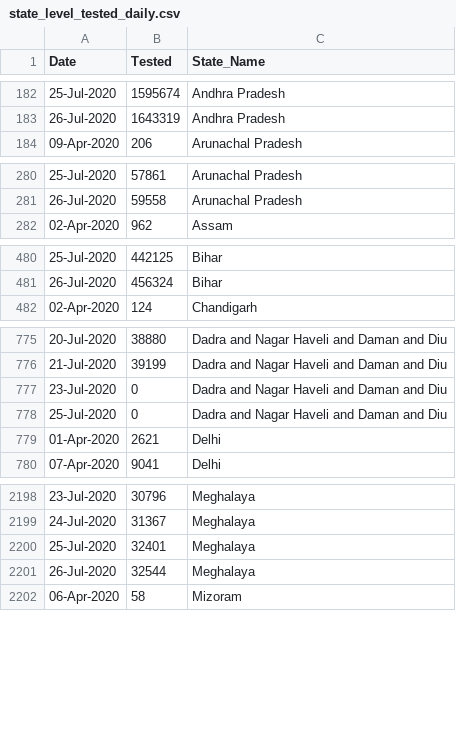
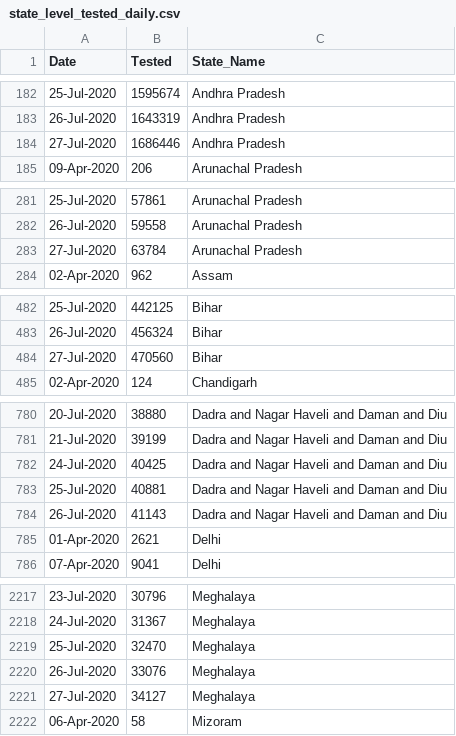
Before and after one commit to rkasale28/Covid-Data-Visualization, a CSV file: state_level_tested_daily.csv, drawn as a sheet; only a part is shown, gaps mark what is left out; the diff covers the shown part only.

```diff
--- a/state_level_tested_daily.csv
+++ b/state_level_tested_daily.csv
@@ -183,2 +183,3 @@ Date,Tested,State_Name
 26-Jul-2020,1643319,Andhra Pradesh
+27-Jul-2020,1686446,Andhra Pradesh
 09-Apr-2020,206,Arunachal Pradesh
@@ -281,2 +282,3 @@ Date,Tested,State_Name
 26-Jul-2020,59558,Arunachal Pradesh
+27-Jul-2020,63784,Arunachal Pradesh
 02-Apr-2020,962,Assam
@@ -481,2 +483,3 @@ Date,Tested,State_Name
 26-Jul-2020,456324,Bihar
+27-Jul-2020,470560,Bihar
 02-Apr-2020,124,Chandigarh
@@ -776,4 +781,5 @@ Date,Tested,State_Name
 21-Jul-2020,39199,Dadra and Nagar Haveli and Daman and Diu
-23-Jul-2020,0,Dadra and Nagar Haveli and Daman and Diu
-25-Jul-2020,0,Dadra and Nagar Haveli and Daman and Diu
+24-Jul-2020,40425,Dadra and Nagar Haveli and Daman and Diu
+25-Jul-2020,40881,Dadra and Nagar Haveli and Daman and Diu
+26-Jul-2020,41143,Dadra and Nagar Haveli and Daman and Diu
 01-Apr-2020,2621,Delhi
@@ -2199,4 +2218,5 @@ Date,Tested,State_Name
 24-Jul-2020,31367,Meghalaya
-25-Jul-2020,32401,Meghalaya
-26-Jul-2020,32544,Meghalaya
+25-Jul-2020,32470,Meghalaya
+26-Jul-2020,33076,Meghalaya
+27-Jul-2020,34127,Meghalaya
 06-Apr-2020,58,Mizoram
```
Also changed, not shown: 27 added rows elsewhere in this file, district_level.csv, state_level_daily.csv.
